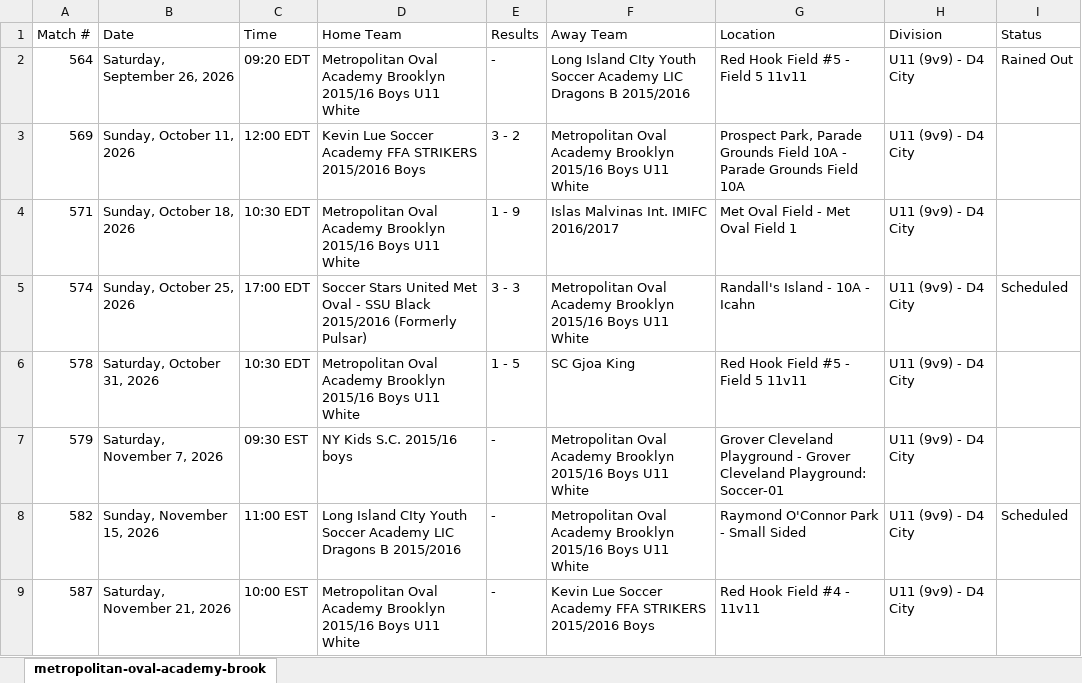
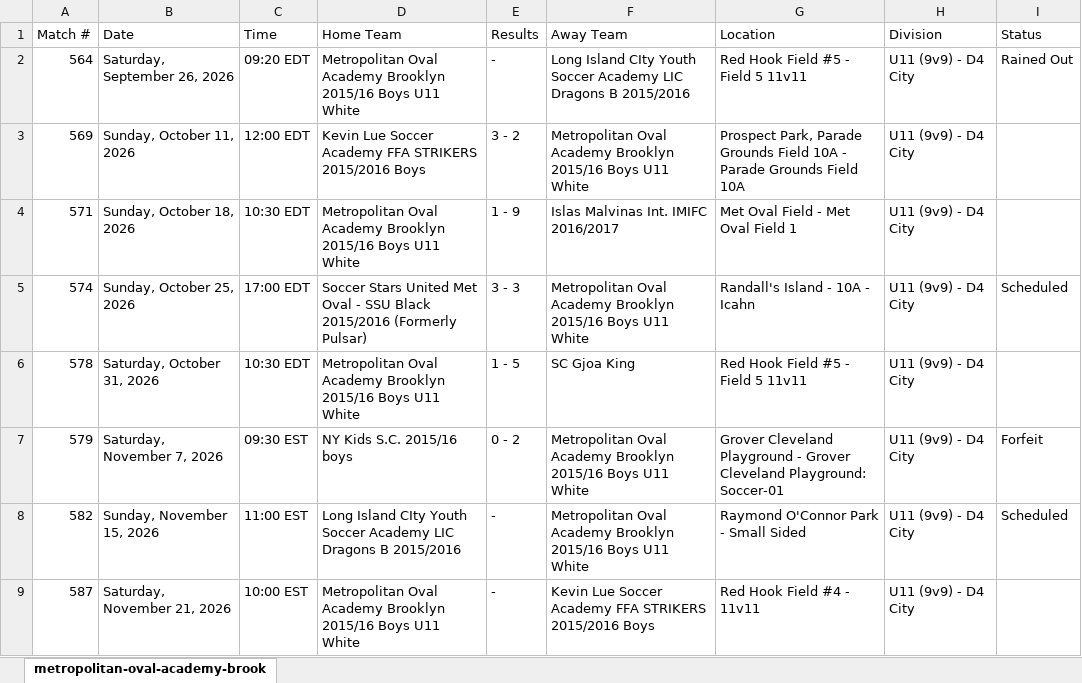
Before and after one commit to stevesimonsoccercoaching/soccercalendars, an Excel workbook: data/2026/cjsl/fall/metropolitan-oval-academy-brooklyn-2015-16-boys-u11-white.xlsx, sheet metropolitan-oval-academy-brook, drawn as a sheet; values as stored, in another font and other column widths than the file's, no borders; the diff names each change by its address in the sheet, - before the commit and + after, or states it on an @@ line.

```diff
--- a/data/2026/cjsl/fall/metropolitan-oval-academy-brooklyn-2015-16-boys-u11-white.xlsx (sheet metropolitan-oval-academy-brook)
+++ b/data/2026/cjsl/fall/metropolitan-oval-academy-brooklyn-2015-16-boys-u11-white.xlsx (sheet metropolitan-oval-academy-brook)
-E7 (Results): -
+E7 (Results): 0 - 2
-I7 (Status): (empty)
+I7 (Status): Forfeit
```
Also changed, not shown: data/2026/cjsl/fall/albion-sc-brooklyn-b14-15-premier-williamsburg.xlsx, data/2026/cjsl/fall/metropolitan-oval-academy-brooklyn-2013-14-boys-u13-gray.xlsx, 34 other files.
